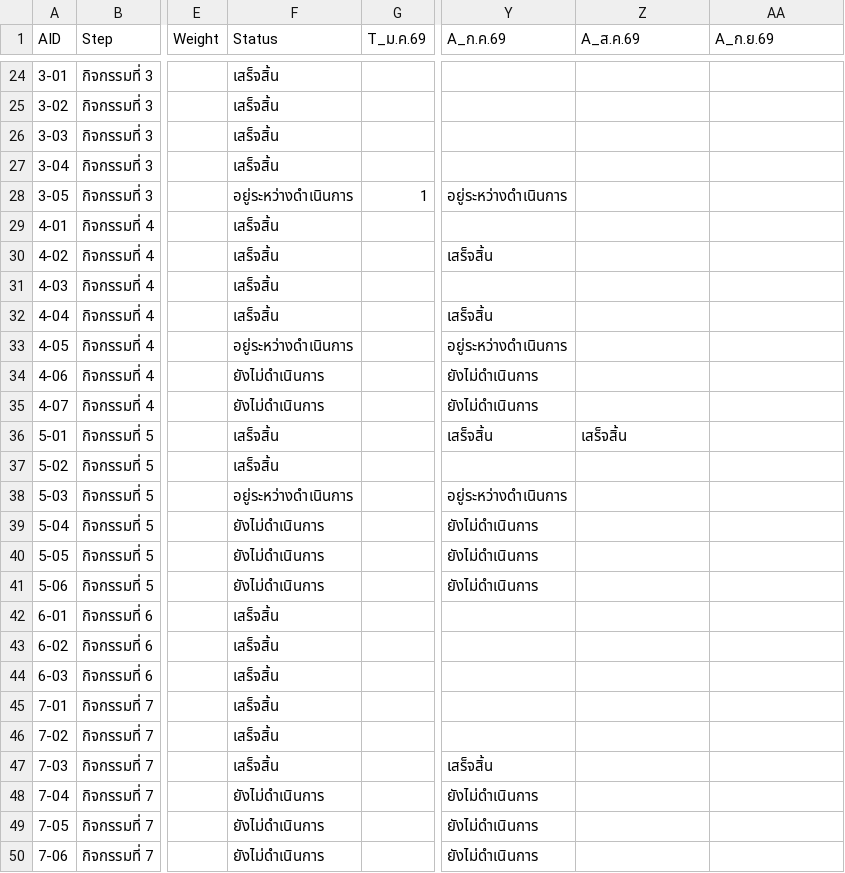
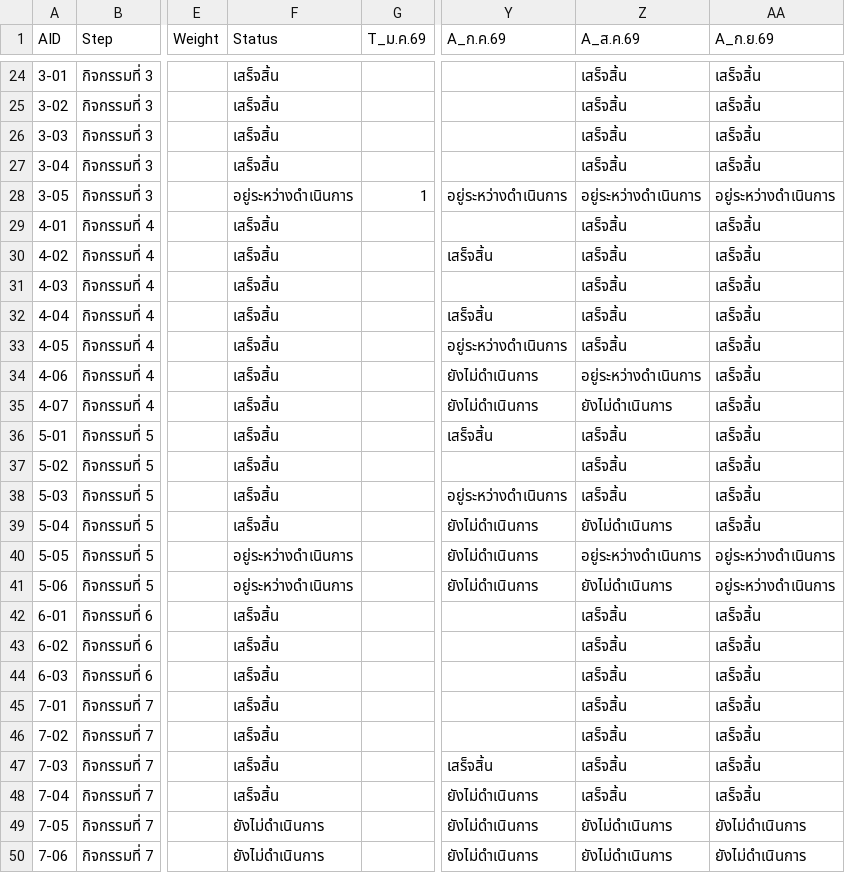
Before and after one commit to atomnet18-lang/BCM-Dashboard, a CSV file: data/BCM_Dashboard.csv, drawn as a sheet; only a part is shown, gaps mark what is left out; the diff covers the shown part only; the diff names each change by its address in the sheet, - before the commit and + after, or states it on an @@ line.

```diff
--- a/data/BCM_Dashboard.csv
+++ b/data/BCM_Dashboard.csv
-Z24:Z27 (A_ส.ค.69): (empty)
+Z24:Z27 (A_ส.ค.69): เสร็จสิ้น
-AA24:AA27 (A_ก.ย.69): (empty)
+AA24:AA27 (A_ก.ย.69): เสร็จสิ้น
-Z28 (A_ส.ค.69): (empty)
+Z28 (A_ส.ค.69): อยู่ระหว่างดำเนินการ
-AA28 (A_ก.ย.69): (empty)
+AA28 (A_ก.ย.69): อยู่ระหว่างดำเนินการ
-Z29:Z33 (A_ส.ค.69): (empty)
+Z29:Z33 (A_ส.ค.69): เสร็จสิ้น
-AA29:AA39 (A_ก.ย.69): (empty)
+AA29:AA39 (A_ก.ย.69): เสร็จสิ้น
-F33 (Status): อยู่ระหว่างดำเนินการ
+F33 (Status): เสร็จสิ้น
-F34:F35 (Status): ยังไม่ดำเนินการ
+F34:F35 (Status): เสร็จสิ้น
-Z34 (A_ส.ค.69): (empty)
+Z34 (A_ส.ค.69): อยู่ระหว่างดำเนินการ
-Z35 (A_ส.ค.69): (empty)
+Z35 (A_ส.ค.69): ยังไม่ดำเนินการ
-Z37:Z38 (A_ส.ค.69): (empty)
+Z37:Z38 (A_ส.ค.69): เสร็จสิ้น
-F38 (Status): อยู่ระหว่างดำเนินการ
+F38 (Status): เสร็จสิ้น
-F39 (Status): ยังไม่ดำเนินการ
+F39 (Status): เสร็จสิ้น
-Z39 (A_ส.ค.69): (empty)
+Z39 (A_ส.ค.69): ยังไม่ดำเนินการ
-F40:F41 (Status): ยังไม่ดำเนินการ
+F40:F41 (Status): อยู่ระหว่างดำเนินการ
-Z40 (A_ส.ค.69): (empty)
+Z40 (A_ส.ค.69): อยู่ระหว่างดำเนินการ
-AA40:AA41 (A_ก.ย.69): (empty)
+AA40:AA41 (A_ก.ย.69): อยู่ระหว่างดำเนินการ
-Z41 (A_ส.ค.69): (empty)
+Z41 (A_ส.ค.69): ยังไม่ดำเนินการ
-Z42:Z48 (A_ส.ค.69): (empty)
+Z42:Z48 (A_ส.ค.69): เสร็จสิ้น
-AA42:AA48 (A_ก.ย.69): (empty)
+AA42:AA48 (A_ก.ย.69): เสร็จสิ้น
-F48 (Status): ยังไม่ดำเนินการ
+F48 (Status): เสร็จสิ้น
-Z49:Z50 (A_ส.ค.69): (empty)
+Z49:Z50 (A_ส.ค.69): ยังไม่ดำเนินการ
-AA49:AA50 (A_ก.ย.69): (empty)
+AA49:AA50 (A_ก.ย.69): ยังไม่ดำเนินการ
```
Also changed, not shown: 107 edited cells elsewhere in this file.
